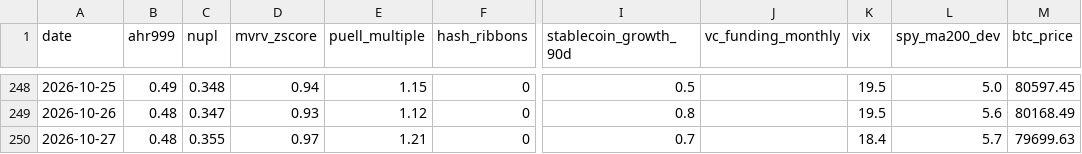
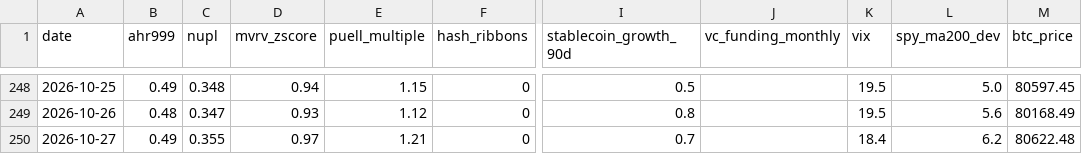
Before and after one commit to June911/personal-site, a CSV file: indicators/history.csv, drawn as a sheet; only a part is shown, gaps mark what is left out; the diff names each change by its address in the sheet, - before the commit and + after, or states it on an @@ line.

```diff
--- a/indicators/history.csv
+++ b/indicators/history.csv
-B250 (ahr999): 0.48
+B250 (ahr999): 0.49
-L250 (spy_ma200_dev): 5.7
+L250 (spy_ma200_dev): 6.2
-M250 (btc_price): 79699.63
+M250 (btc_price): 80622.48
```
Also changed, not shown: 1 other file.
